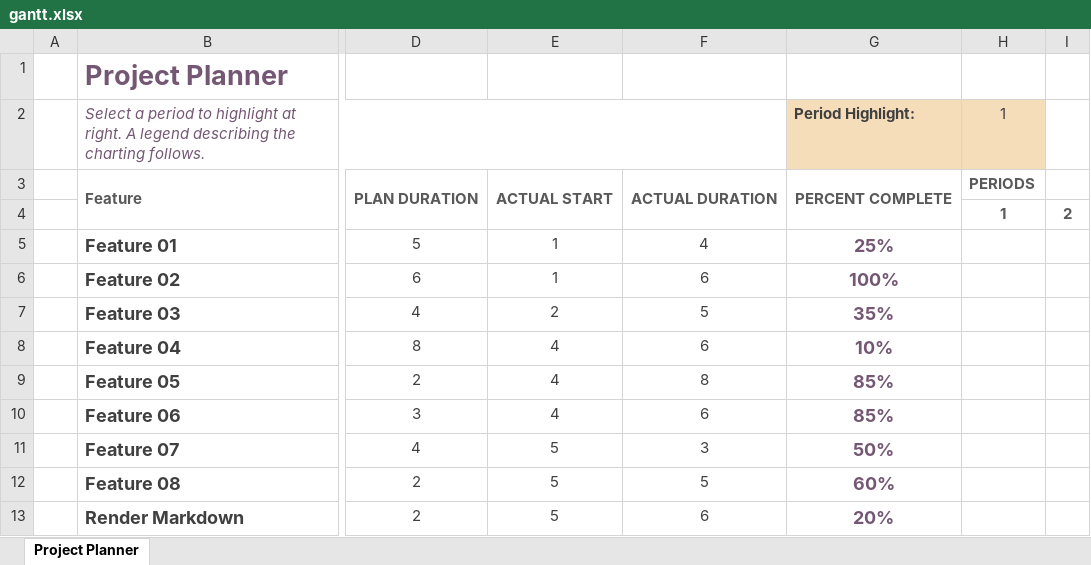
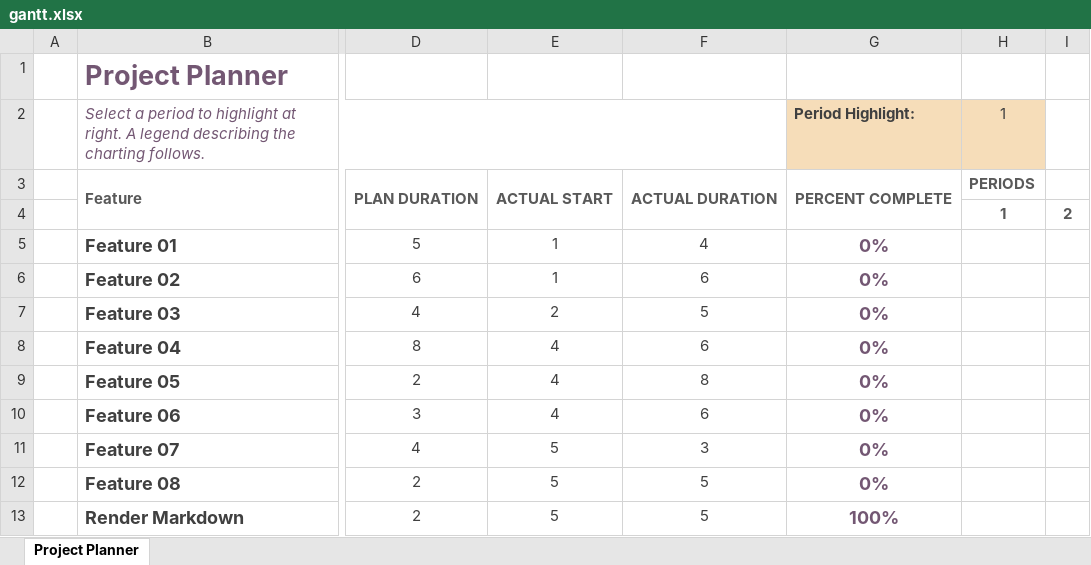
Before and after one commit to emthangtrung/milestone2-team6, an Excel workbook: gantt.xlsx, sheet Project Planner, drawn as a sheet; only a part is shown, gaps mark what is left out; values as stored, in another font and other column widths than the file's, no borders; conditional formats not drawn; the diff names each change by its address in the sheet, - before the commit and + after, or states it on an @@ line.

Commit message:
Update Project Planner
Update actual start, duration, and percent complete

```diff
--- a/gantt.xlsx (sheet Project Planner)
+++ b/gantt.xlsx (sheet Project Planner)
-G5 (Period Highlight:): 25%
+G5 (Period Highlight:): 0%
-G6 (Period Highlight:): 100%
+G6 (Period Highlight:): 0%
-G7 (Period Highlight:): 35%
+G7 (Period Highlight:): 0%
-G8 (Period Highlight:): 10%
+G8 (Period Highlight:): 0%
-G9:G10 (Period Highlight:): 85%
+G9:G10 (Period Highlight:): 0%
-G11 (Period Highlight:): 50%
+G11 (Period Highlight:): 0%
-G12 (Period Highlight:): 60%
+G12 (Period Highlight:): 0%
-F13: 6
+F13: 5
-G13 (Period Highlight:): 20%
+G13 (Period Highlight:): 100%
```
